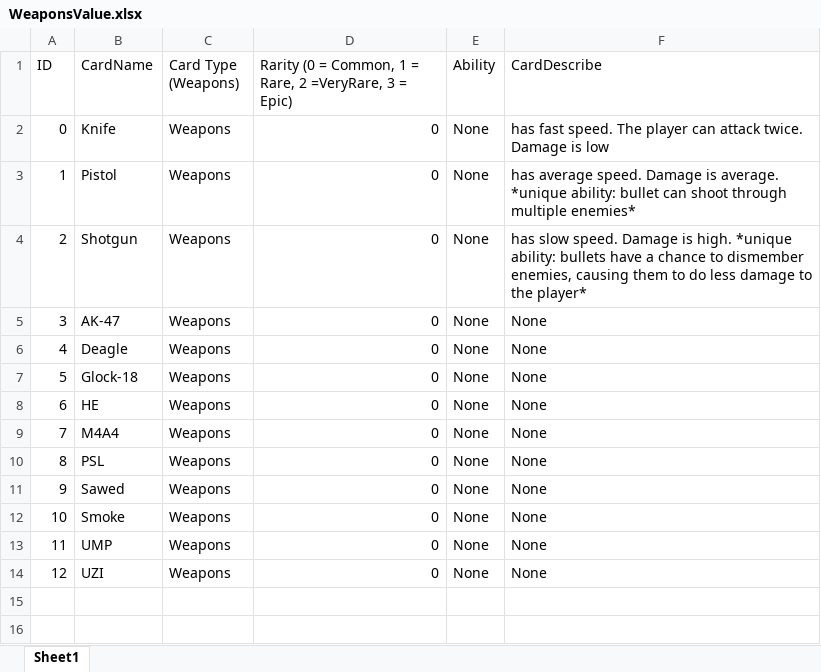
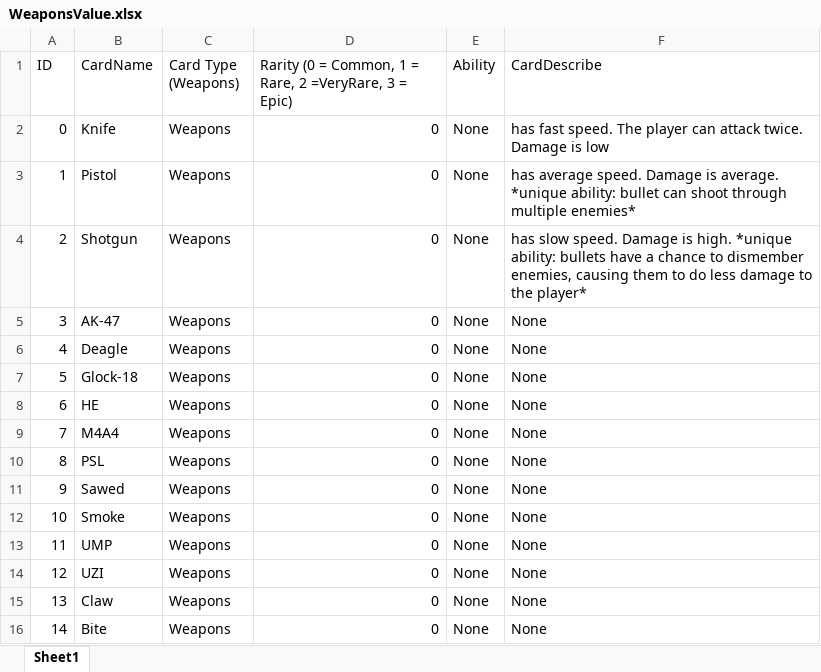
Before and after one commit to 1102-Luong-Vincent/CS425-426, an Excel workbook: Assets/StreamingAssets/Excel/Value/WeaponsValue.xlsx, sheet Sheet1, drawn as a sheet; values as stored, in another font and other column widths than the file's, no borders; the diff names each change by its address in the sheet, - before the commit and + after, or states it on an @@ line.

Commit message:
updated enemy values

```diff
--- a/Assets/StreamingAssets/Excel/Value/WeaponsValue.xlsx (sheet Sheet1)
+++ b/Assets/StreamingAssets/Excel/Value/WeaponsValue.xlsx (sheet Sheet1)
+row 15: 13 | Claw | Weapons | 0 | None | None
+row 16: 14 | Bite | Weapons | 0 | None | None
```
Also changed, not shown: Assets/StreamingAssets/Excel/Value/EnemyValue.xlsx, 1 other file.
